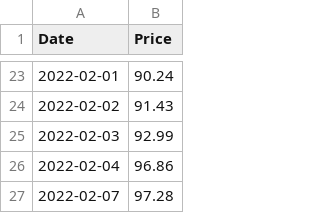
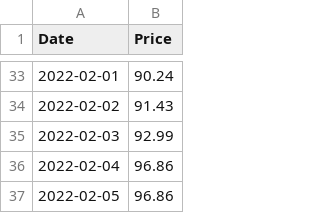
Before and after one commit to com-480-data-visualization/datavis-project-2022-independentua, a CSV file: data/oil_2021.csv, drawn as a sheet; only a part is shown, gaps mark what is left out; the shorter side is filled out with more unchanged rows; the diff covers the shown part only; the diff names each change by its address in the sheet, - before the commit and + after, or states it on an @@ line.

```diff
--- a/data/oil_2021.csv
+++ b/data/oil_2021.csv
+row 37: 2022-02-05 | 96.86
```
Also changed, not shown: 66 added rows and 1 edited cell elsewhere in this file.
